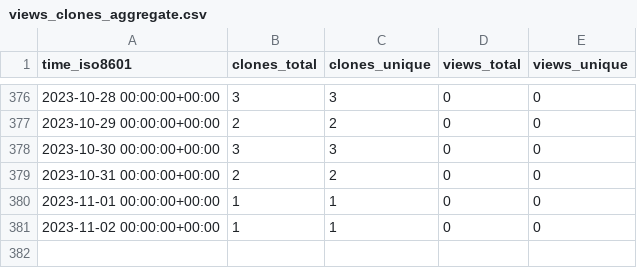
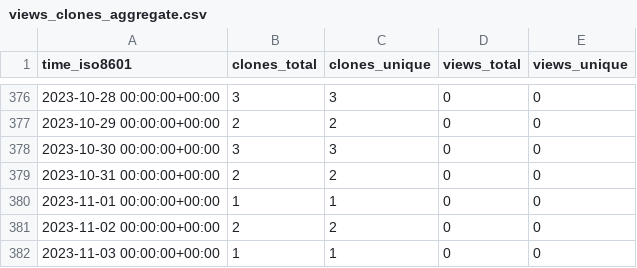
Before and after one commit to mrtj/cookiecutter-panorama, a CSV file: mrtj/cookiecutter-panorama/ghrs-data/views_clones_aggregate.csv, drawn as a sheet; only a part is shown, gaps mark what is left out.

```diff
--- a/mrtj/cookiecutter-panorama/ghrs-data/views_clones_aggregate.csv
+++ b/mrtj/cookiecutter-panorama/ghrs-data/views_clones_aggregate.csv
@@ -380,2 +380,3 @@ time_iso8601,clones_total,clones_unique,views_total,views_unique
 2023-11-01 00:00:00+00:00,1,1,0,0
-2023-11-02 00:00:00+00:00,1,1,0,0
+2023-11-02 00:00:00+00:00,2,2,0,0
+2023-11-03 00:00:00+00:00,1,1,0,0
```
Also changed, not shown: 1 other file.
